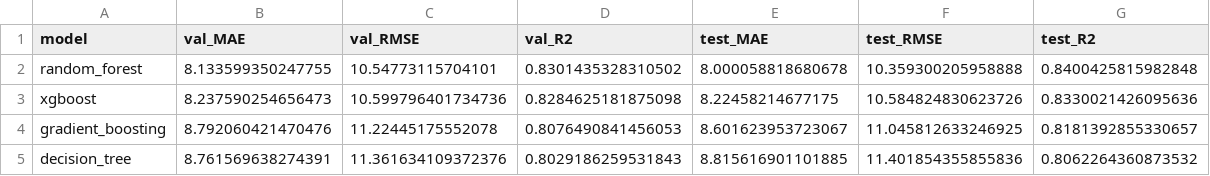
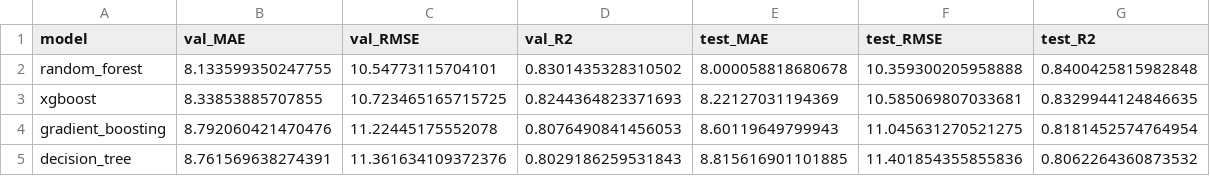
Before and after one commit to Aarsh-J/EPARS, a CSV file: code/Model3_TaskAssignment/artifacts/results_regression.csv, drawn as a sheet.

```diff
--- a/code/Model3_TaskAssignment/artifacts/results_regression.csv
+++ b/code/Model3_TaskAssignment/artifacts/results_regression.csv
@@ -2,4 +2,4 @@ model,val_MAE,val_RMSE,val_R2,test_MAE,test_RMSE,test_R2
 random_forest,8.133599350247755,10.54773115704101,0.8301435328310502,8.000058818680678,10.359300205958888,0.8400425815982848
-xgboost,8.237590254656473,10.599796401734736,0.8284625181875098,8.22458214677175,10.584824830623726,0.8330021426095636
-gradient_boosting,8.792060421470476,11.22445175552078,0.8076490841456053,8.601623953723067,11.045812633246925,0.8181392855330657
+xgboost,8.33853885707855,10.723465165715725,0.8244364823371693,8.22127031194369,10.585069807033681,0.8329944124846635
+gradient_boosting,8.792060421470476,11.22445175552078,0.8076490841456053,8.60119649799943,11.045631270521275,0.8181452574764954
 decision_tree,8.761569638274391,11.361634109372376,0.8029186259531843,8.815616901101885,11.401854355855836,0.8062264360873532
```
Also changed, not shown: code/Model1/burnout_predictions.csv, code/Model3_TaskAssignment/artifacts/results_classification.csv, 23 other files.
